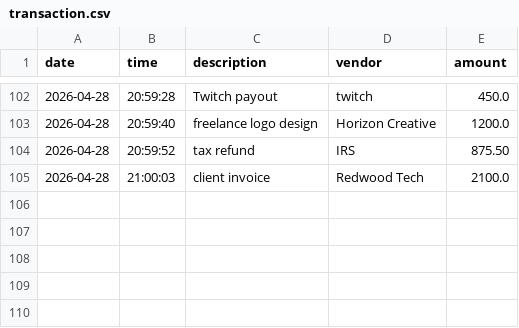
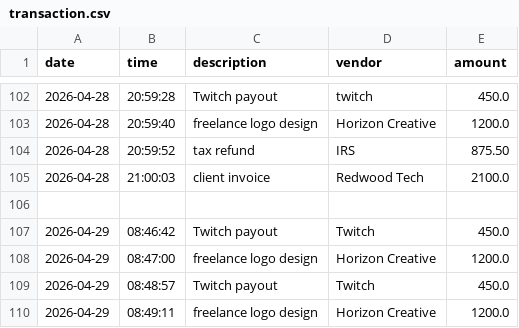
Before and after one commit to BlaineBell21/AccountingLedgerApp, a CSV file: src/transaction.csv, drawn as a sheet; only a part is shown, gaps mark what is left out.

```diff
--- a/src/transaction.csv
+++ b/src/transaction.csv
@@ -105 +105,6 @@ date|time|description|vendor|amount
 2026-04-28|21:00:03|client invoice|Redwood Tech|2100.0
+
+2026-04-29|08:46:42|Twitch payout|Twitch|450.0
+2026-04-29|08:47:00|freelance logo design|Horizon Creative|1200.0
+2026-04-29|08:48:57|Twitch payout|Twitch|450.0
+2026-04-29|08:49:11|freelance logo design|Horizon Creative|1200.0
```
Also changed, not shown: 10 other files.
